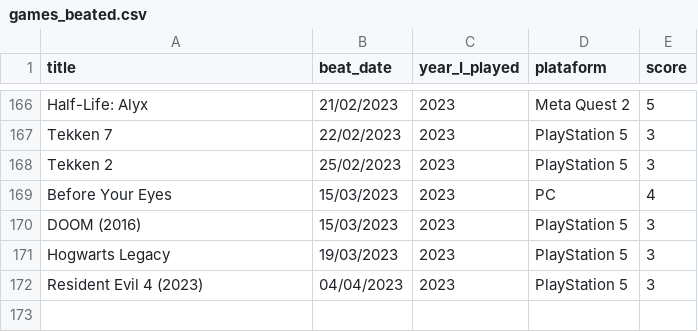
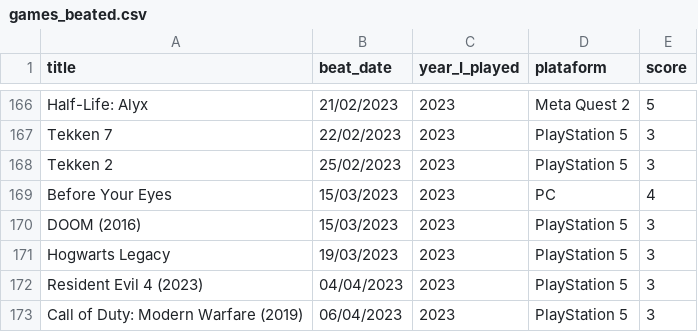
Before and after one commit to andredarcie/my-life-data, a CSV file: data/games/games_beated.csv, drawn as a sheet; only a part is shown, gaps mark what is left out; the diff names each change by its address in the sheet, - before the commit and + after, or states it on an @@ line.

Commit message:
Update games_beated.csv

```diff
--- a/data/games/games_beated.csv
+++ b/data/games/games_beated.csv
+row 173: Call of Duty: Modern Warfare (2019) | 06/04/2023 | 2023 | PlayStation 5 | 3
```
